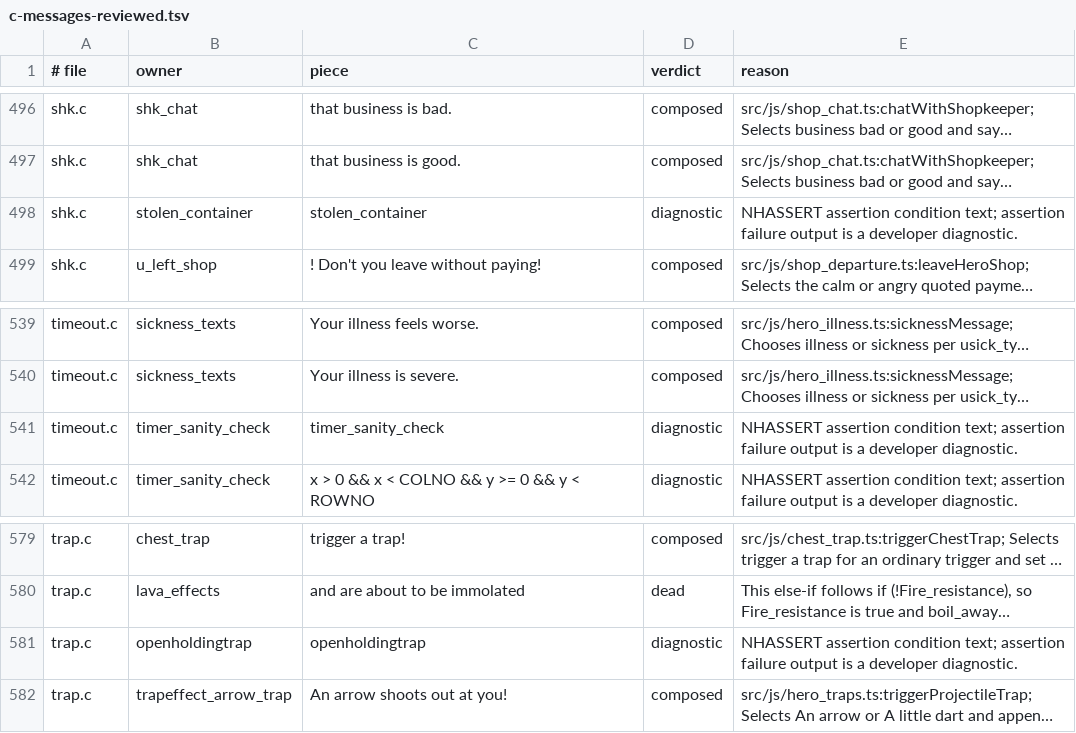
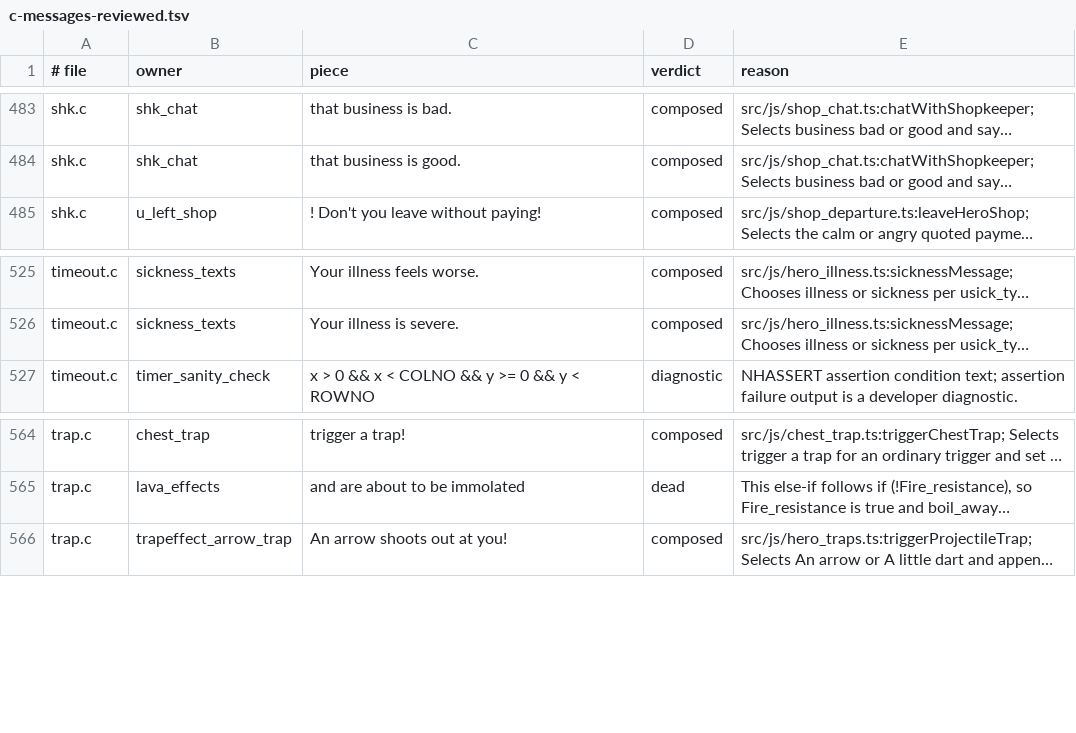
Before and after one commit to daoa0601/teleport-contest, a TSV file: docs/ledger/c-messages-reviewed.tsv, drawn as a sheet; only a part is shown, gaps mark what is left out; long unchanged cells end in …; the diff covers the shown part only; the diff names each change by its address in the sheet, - before the commit and + after, or states it on an @@ line.

Commit message:
Drop reviewed rows for literals the Linux C build does not contain

```diff
--- a/docs/ledger/c-messages-reviewed.tsv
+++ b/docs/ledger/c-messages-reviewed.tsv
-row 498: shk.c | stolen_container | stolen_container | diagnostic | NHASSERT assertion condition text; assertion failure output is a developer diagnostic.
-row 541: timeout.c | timer_sanity_check | timer_sanity_check | diagnostic | NHASSERT assertion condition text; assertion failure output is a developer diagnostic.
-row 581: trap.c | openholdingtrap | openholdingtrap | diagnostic | NHASSERT assertion condition text; assertion failure output is a developer diagnostic.
```
Also changed, not shown: 13 removed rows elsewhere in this file.
